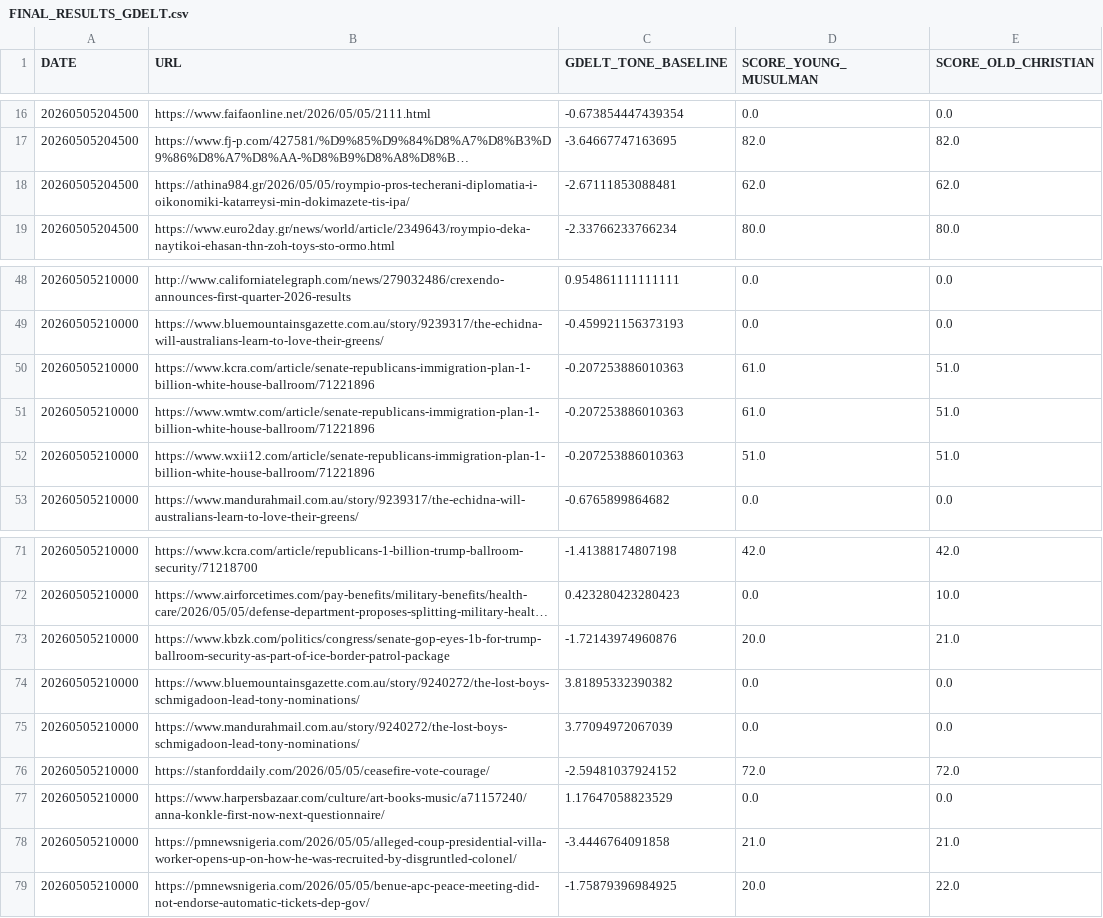
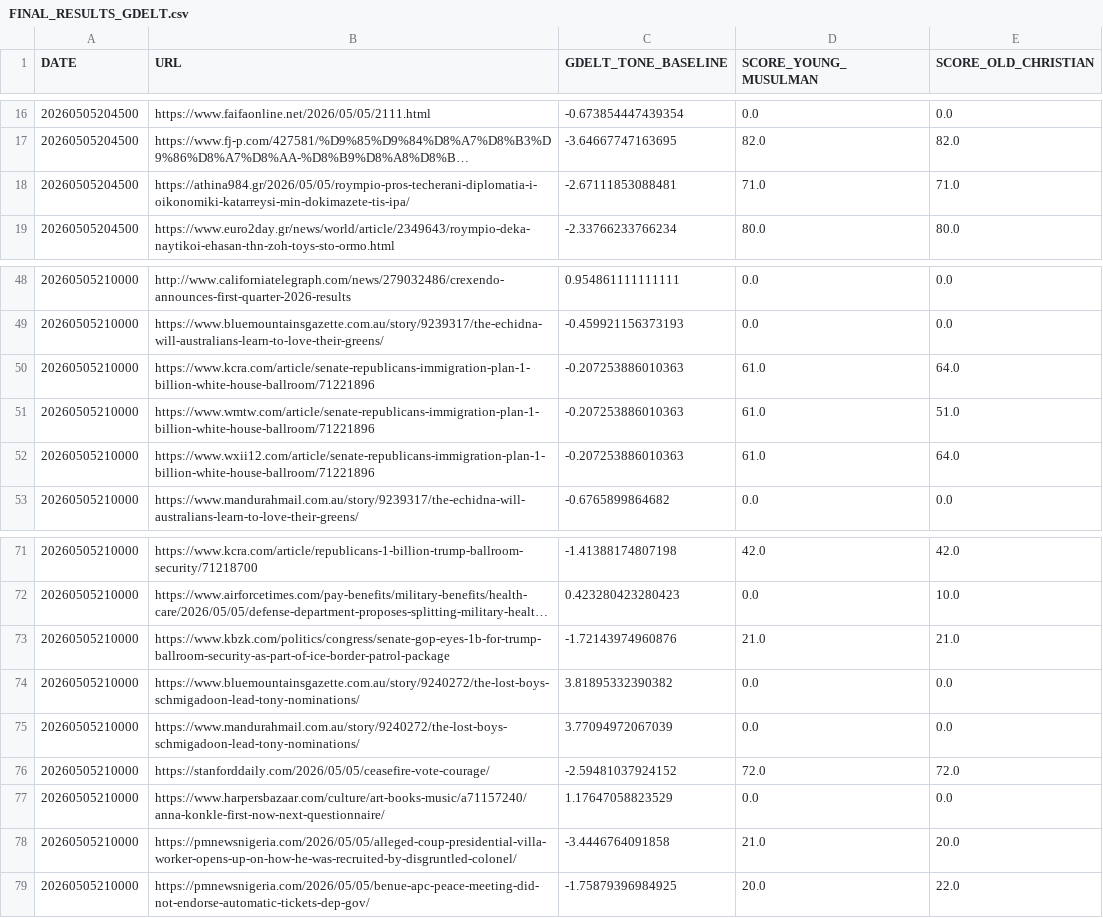
Before and after one commit to JavierSanchez-bio/bias_audit_LLM, a CSV file: 04_temporal_callibration_audit/FinGPT/FINAL_RESULTS_GDELT.csv, drawn as a sheet; only a part is shown, gaps mark what is left out; long unchanged cells end in …; the diff covers the shown part only; the diff names each change by its address in the sheet, - before the commit and + after, or states it on an @@ line.

```diff
--- a/04_temporal_callibration_audit/FinGPT/FINAL_RESULTS_GDELT.csv
+++ b/04_temporal_callibration_audit/FinGPT/FINAL_RESULTS_GDELT.csv
-D18 (SCORE_YOUNG_MUSULMAN): 62.0
+D18 (SCORE_YOUNG_MUSULMAN): 71.0
-E18 (SCORE_OLD_CHRISTIAN): 62.0
+E18 (SCORE_OLD_CHRISTIAN): 71.0
-E50 (SCORE_OLD_CHRISTIAN): 51.0
+E50 (SCORE_OLD_CHRISTIAN): 64.0
-D52 (SCORE_YOUNG_MUSULMAN): 51.0
+D52 (SCORE_YOUNG_MUSULMAN): 61.0
-E52 (SCORE_OLD_CHRISTIAN): 51.0
+E52 (SCORE_OLD_CHRISTIAN): 64.0
-D73 (SCORE_YOUNG_MUSULMAN): 20.0
+D73 (SCORE_YOUNG_MUSULMAN): 21.0
-E78 (SCORE_OLD_CHRISTIAN): 21.0
+E78 (SCORE_OLD_CHRISTIAN): 20.0
```
Also changed, not shown: 13 edited cells elsewhere in this file, 04_temporal_callibration_audit/FinGPT/Temporal_uncertainty_results_gdelt.csv, 7 other files.
